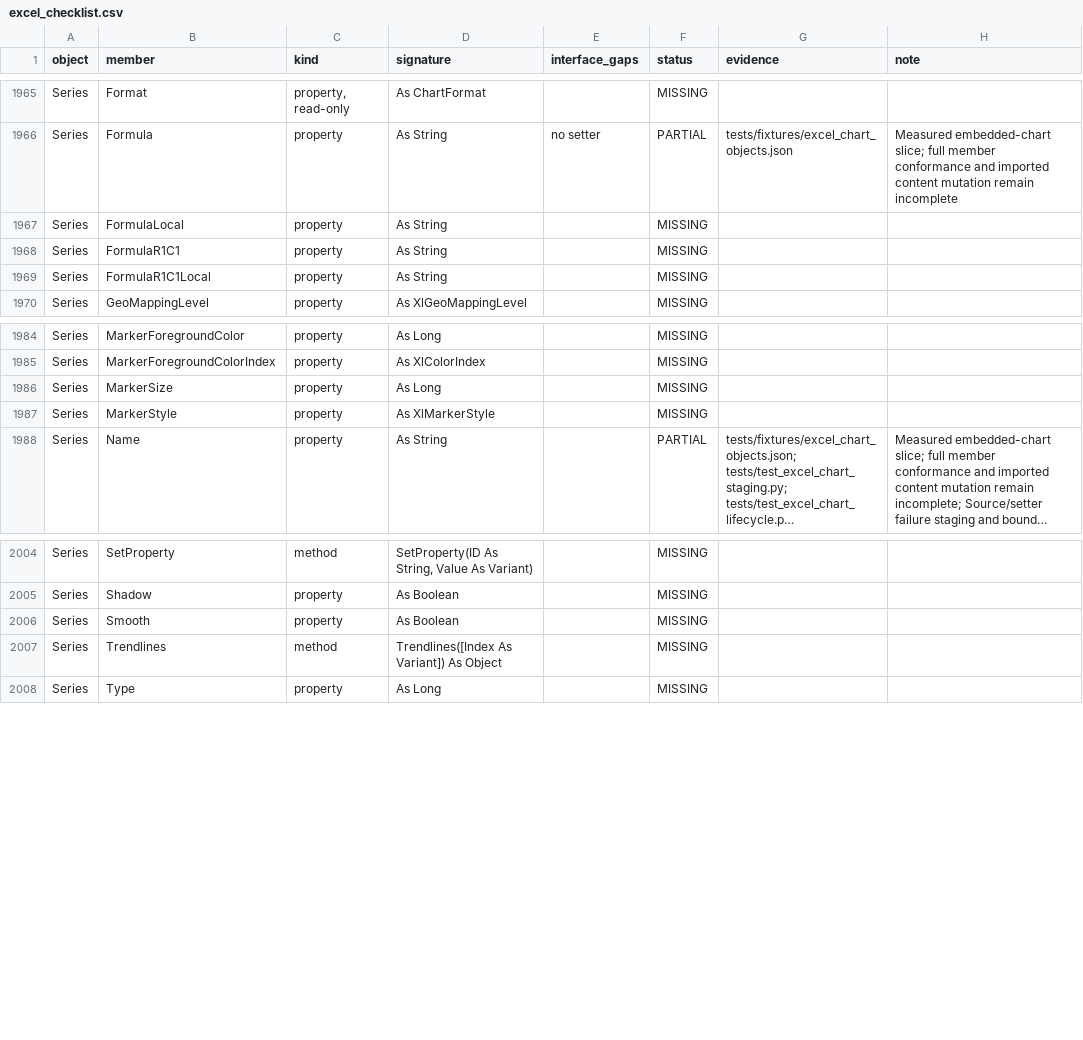
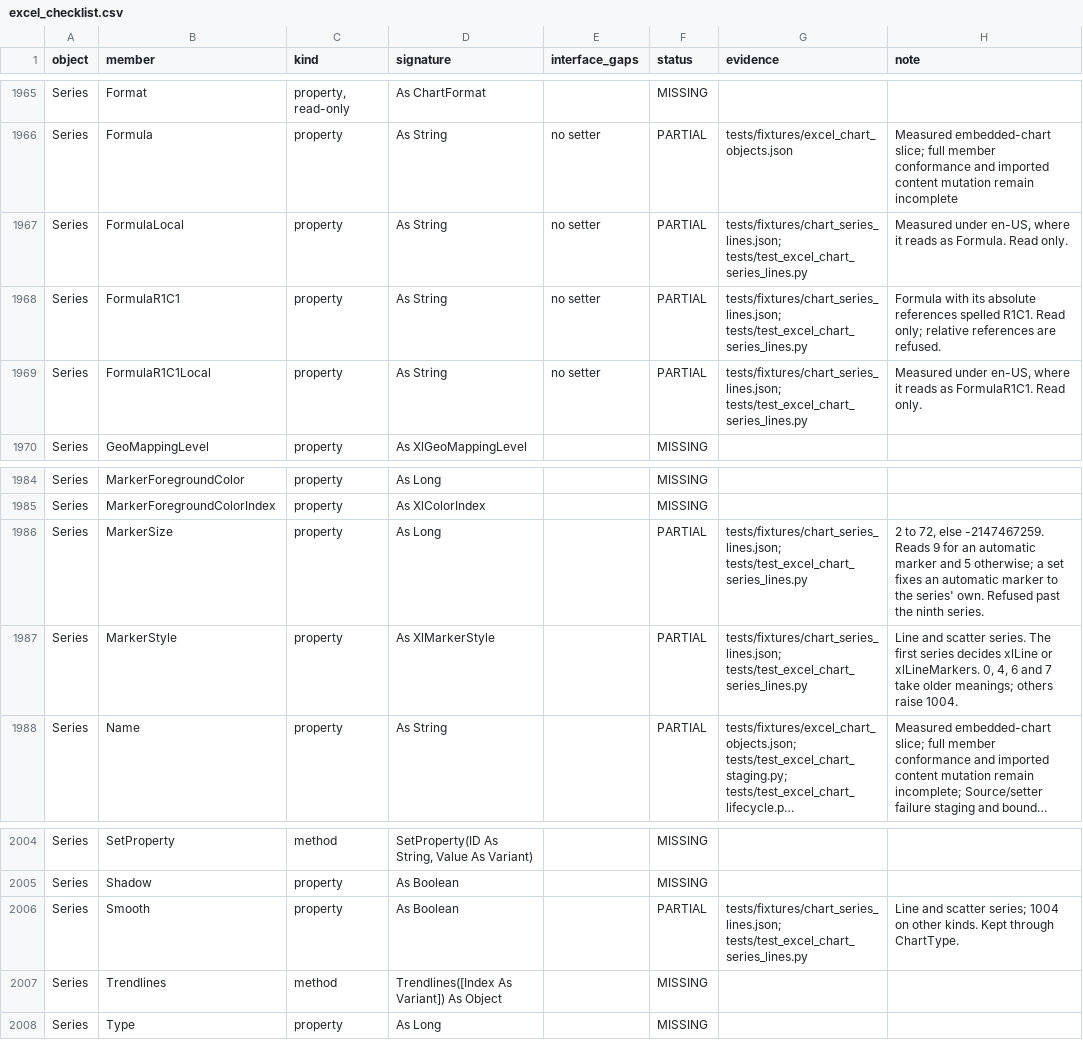
Before and after one commit to WilliamSmithEdward/pyOpenVBA, a CSV file: docs/excel_checklist.csv, drawn as a sheet; only a part is shown, gaps mark what is left out; long unchanged cells end in …; the diff names each change by its address in the sheet, - before the commit and + after, or states it on an @@ line.

Commit message:
Read and set series markers, smoothing and R1C1 formulas as Excel does

```diff
--- a/docs/excel_checklist.csv
+++ b/docs/excel_checklist.csv
-E1967:E1969 (interface_gaps): (empty)
+E1967:E1969 (interface_gaps): no setter
-F1967:F1969 (status): MISSING
+F1967:F1969 (status): PARTIAL
-G1967:G1969 (evidence): (empty)
+G1967:G1969 (evidence): tests/fixtures/chart_series_lines.json; tests/test_excel_chart_series_lines.py
-H1967 (note): (empty)
+H1967 (note): Measured under en-US, where it reads as Formula. Read only.
-H1968 (note): (empty)
+H1968 (note): Formula with its absolute references spelled R1C1. Read only; relative references are refused.
-H1969 (note): (empty)
+H1969 (note): Measured under en-US, where it reads as FormulaR1C1. Read only.
-F1986:F1987 (status): MISSING
+F1986:F1987 (status): PARTIAL
-G1986:G1987 (evidence): (empty)
+G1986:G1987 (evidence): tests/fixtures/chart_series_lines.json; tests/test_excel_chart_series_lines.py
-H1986 (note): (empty)
+H1986 (note): 2 to 72, else -2147467259. Reads 9 for an automatic marker and 5 otherwise; a set fixes an automatic marker to the series' own. Refused past the ninth series.
-H1987 (note): (empty)
+H1987 (note): Line and scatter series. The first series decides xlLine or xlLineMarkers. 0, 4, 6 and 7 take older meanings; others raise 1004.
-F2006 (status): MISSING
+F2006 (status): PARTIAL
-G2006 (evidence): (empty)
+G2006 (evidence): tests/fixtures/chart_series_lines.json; tests/test_excel_chart_series_lines.py
-H2006 (note): (empty)
+H2006 (note): Line and scatter series; 1004 on other kinds. Kept through ChartType.
```
Also changed, not shown: 6 other files.
